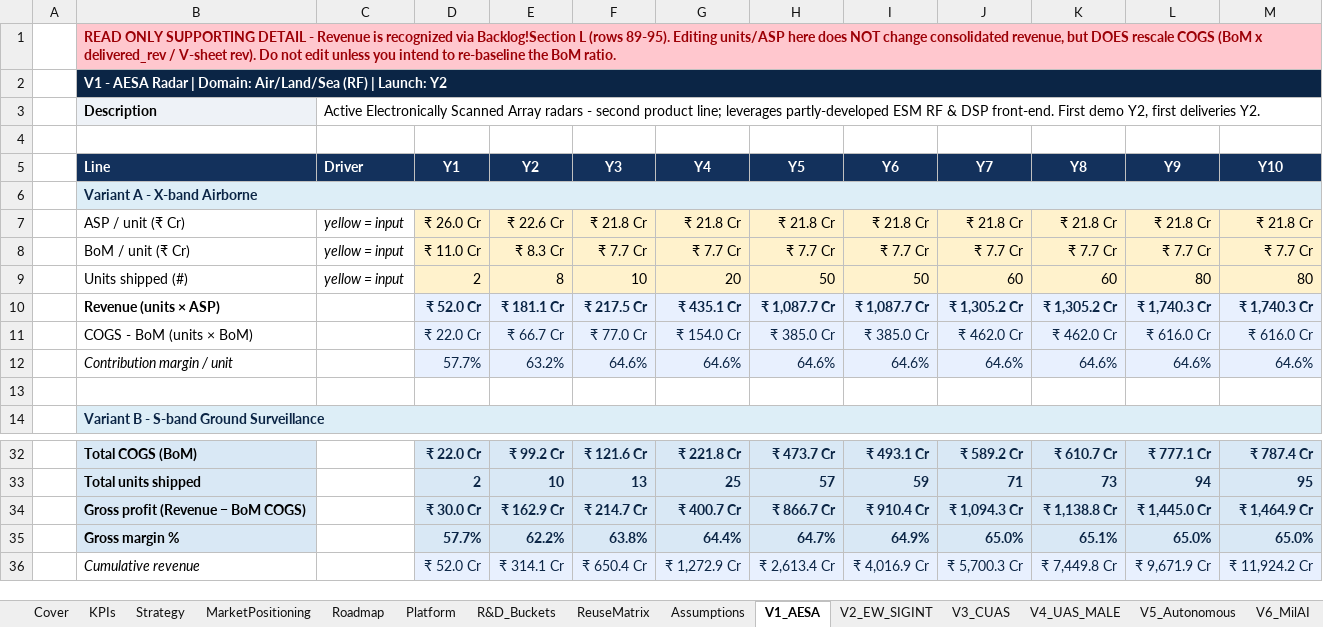
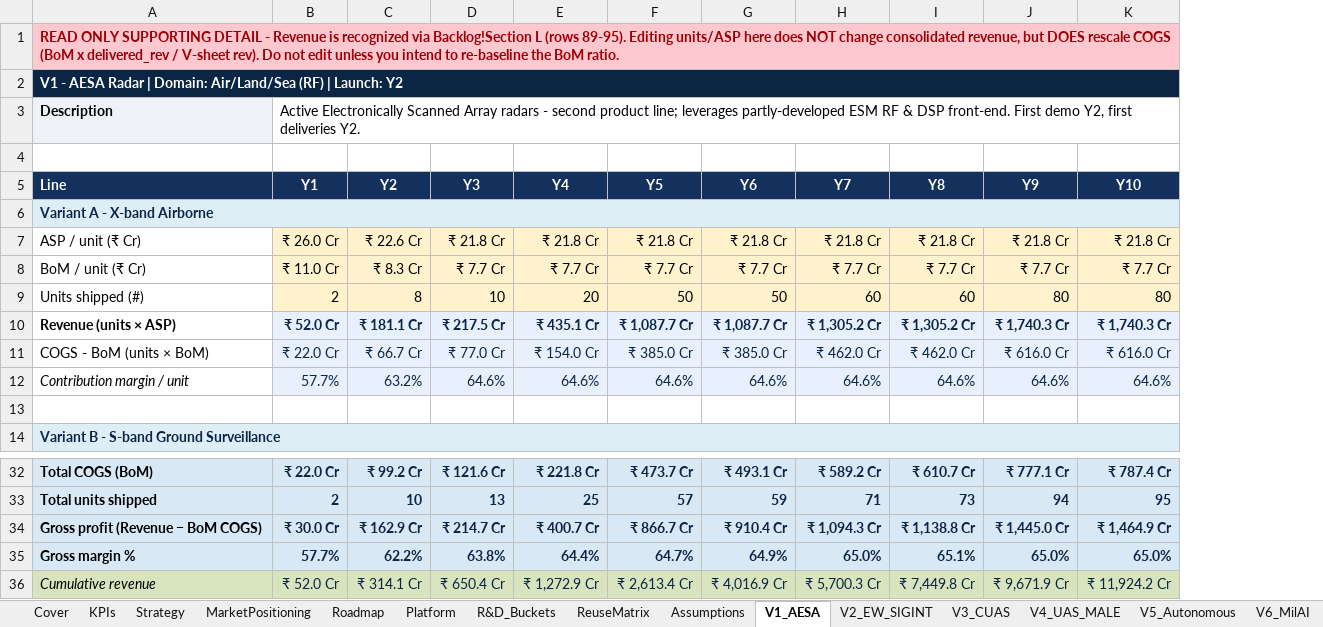
Before and after one commit to subscr221/NDAD-Business-Plan, an Excel workbook: Defense_Platform_Business_Plan_Financial_V2.xlsx, sheet V1_AESA, drawn as a sheet; only a part is shown, gaps mark what is left out; values as stored, in another font and other column widths than the file's, no borders; removed rows and columns are numbered as before the commit, all else as after; the diff names each change by its address in the sheet, - before the commit and + after, or states it on an @@ line.

```diff
--- a/Defense_Platform_Business_Plan_Financial_V2.xlsx (sheet V1_AESA)
+++ b/Defense_Platform_Business_Plan_Financial_V2.xlsx (sheet V1_AESA)
-column A, empty
-column C (Driver), row 3: Active Electronically Scanned Array radars - second product line; leverages partly-developed ESM RF & DSP front-end. First demo Y2, first deliveries Y2.; rows 7-9: all yellow = input
-B3 (Y1): (empty)
+B3 (Y1): Active Electronically Scanned Array radars - second product line; leverages partly-developed ESM RF & DSP front-end. First demo Y2, first deliveries Y2.
+B3:K3 merged
-A36 fill: none
+A36 fill: #D7E4BD
-B36:K36 fill: #E8F0FE
+B36:K36 fill: #D7E4BD
```
Also changed, not shown: sheet Assumptions, sheet ReuseMatrix, sheet V2_EW_SIGINT, sheet V3_CUAS, sheet R&D_Buckets, sheet Headcount, 13 more sheets, formulas that keep their value, charts or pictures, 1 other file.
